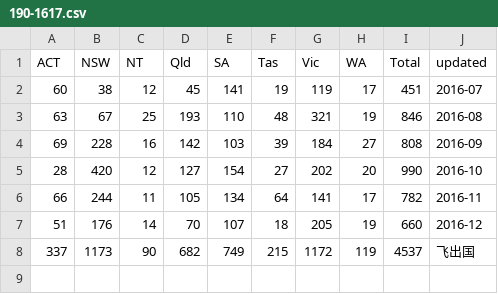
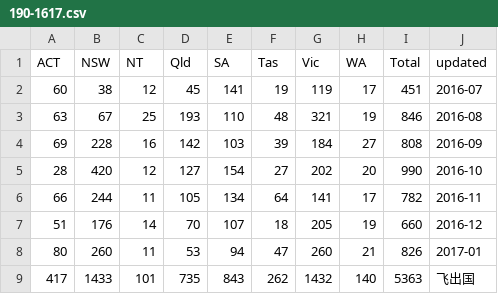
Before and after one commit to fcg/vac, a CSV file: _data/zdb/190-1617.csv, drawn as a sheet; removed rows and columns are numbered as before the commit, all else as after; the diff names each change by its address in the sheet, - before the commit and + after, or states it on an @@ line.

```diff
--- a/_data/zdb/190-1617.csv
+++ b/_data/zdb/190-1617.csv
-row 8: 337 | 1173 | 90 | 682 | 749 | 215 | 1172 | 119 | 4537 | 飞出国
+row 8: 80 | 260 | 11 | 53 | 94 | 47 | 260 | 21 | 826 | 2017-01
+row 9: 417 | 1433 | 101 | 735 | 843 | 262 | 1432 | 140 | 5363 | 飞出国
```
Also changed, not shown: _data/zdb/zdb-total-1617.csv, 5 other files.
